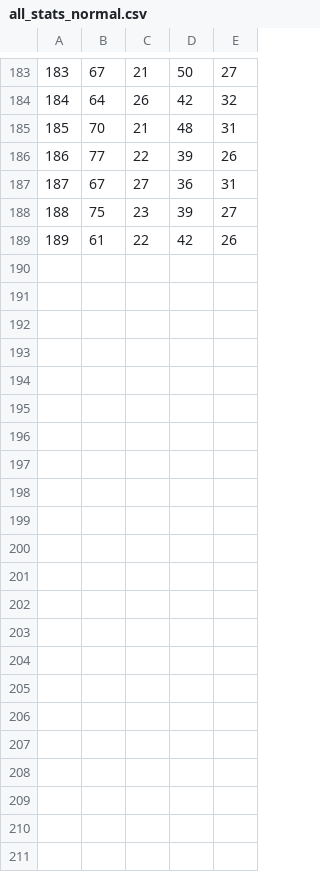
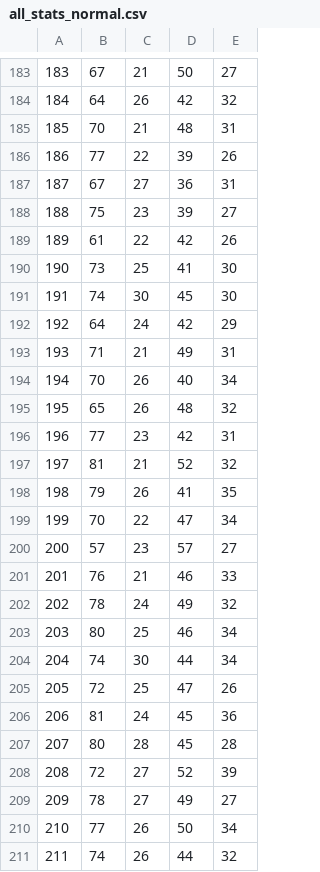
Before and after one commit to pkerpedjiev/emptypipes, a CSV file: minisites/2015-09-29-kings-jewels/output/all_stats_normal.csv, drawn as a sheet; only a part is shown, gaps mark what is left out.

```diff
--- a/minisites/2015-09-29-kings-jewels/output/all_stats_normal.csv
+++ b/minisites/2015-09-29-kings-jewels/output/all_stats_normal.csv
@@ -189 +189,23 @@
 189,61,22,42,26
+190,73,25,41,30
+191,74,30,45,30
+192,64,24,42,29
+193,71,21,49,31
+194,70,26,40,34
+195,65,26,48,32
+196,77,23,42,31
+197,81,21,52,32
+198,79,26,41,35
+199,70,22,47,34
+200,57,23,57,27
+201,76,21,46,33
+202,78,24,49,32
+203,80,25,46,34
+204,74,30,44,34
+205,72,25,47,26
+206,81,24,45,36
+207,80,28,45,28
+208,72,27,52,39
+209,78,27,49,27
+210,77,26,50,34
+211,74,26,44,32
```
Also changed, not shown: 3 other files.
